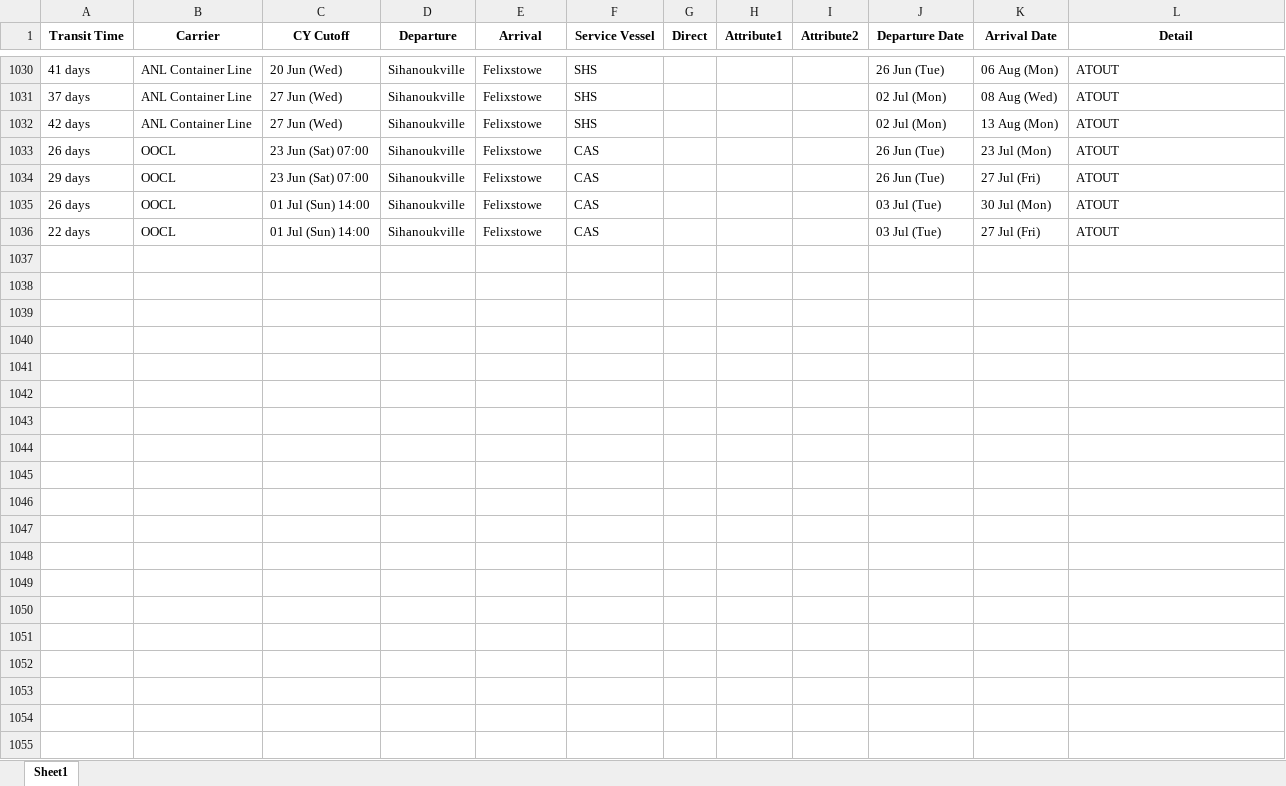
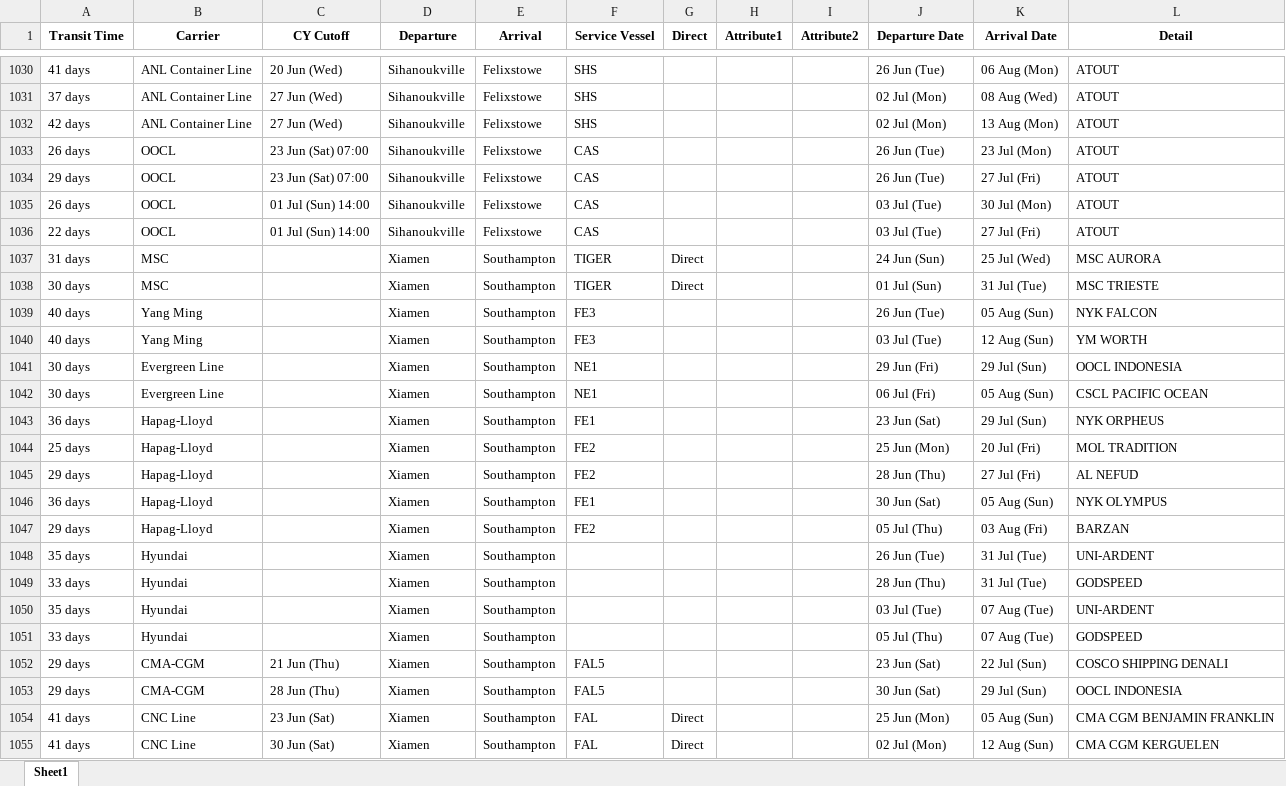
Before and after one commit to kanekcwu/pred_model, an Excel workbook: webscrape/lane_result.xlsx, sheet Sheet1, drawn as a sheet; only a part is shown, gaps mark what is left out; values as stored, in another font and other column widths than the file's, no borders; the diff covers the shown part only; the diff names each change by its address in the sheet, - before the commit and + after, or states it on an @@ line.

Commit message:
Update results

```diff
--- a/webscrape/lane_result.xlsx (sheet Sheet1)
+++ b/webscrape/lane_result.xlsx (sheet Sheet1)
+row 1037: 31 days | MSC |  | Xiamen | Southampton | TIGER | Direct |  |  | 24 Jun (Sun) | 25 Jul (Wed) | MSC AURORA
+row 1038: 30 days | MSC |  | Xiamen | Southampton | TIGER | Direct |  |  | 01 Jul (Sun) | 31 Jul (Tue) | MSC TRIESTE
+row 1039: 40 days | Yang Ming |  | Xiamen | Southampton | FE3 |  |  |  | 26 Jun (Tue) | 05 Aug (Sun) | NYK FALCON
+row 1040: 40 days | Yang Ming |  | Xiamen | Southampton | FE3 |  |  |  | 03 Jul (Tue) | 12 Aug (Sun) | YM WORTH
+row 1041: 30 days | Evergreen Line |  | Xiamen | Southampton | NE1 |  |  |  | 29 Jun (Fri) | 29 Jul (Sun) | OOCL INDONESIA
+row 1042: 30 days | Evergreen Line |  | Xiamen | Southampton | NE1 |  |  |  | 06 Jul (Fri) | 05 Aug (Sun) | CSCL PACIFIC OCEAN
+row 1043: 36 days | Hapag-Lloyd |  | Xiamen | Southampton | FE1 |  |  |  | 23 Jun (Sat) | 29 Jul (Sun) | NYK ORPHEUS
+row 1044: 25 days | Hapag-Lloyd |  | Xiamen | Southampton | FE2 |  |  |  | 25 Jun (Mon) | 20 Jul (Fri) | MOL TRADITION
+row 1045: 29 days | Hapag-Lloyd |  | Xiamen | Southampton | FE2 |  |  |  | 28 Jun (Thu) | 27 Jul (Fri) | AL NEFUD
+row 1046: 36 days | Hapag-Lloyd |  | Xiamen | Southampton | FE1 |  |  |  | 30 Jun (Sat) | 05 Aug (Sun) | NYK OLYMPUS
+row 1047: 29 days | Hapag-Lloyd |  | Xiamen | Southampton | FE2 |  |  |  | 05 Jul (Thu) | 03 Aug (Fri) | BARZAN
+row 1048: 35 days | Hyundai |  | Xiamen | Southampton |  |  |  |  | 26 Jun (Tue) | 31 Jul (Tue) | UNI-ARDENT
+row 1049: 33 days | Hyundai |  | Xiamen | Southampton |  |  |  |  | 28 Jun (Thu) | 31 Jul (Tue) | GODSPEED
+row 1050: 35 days | Hyundai |  | Xiamen | Southampton |  |  |  |  | 03 Jul (Tue) | 07 Aug (Tue) | UNI-ARDENT
+row 1051: 33 days | Hyundai |  | Xiamen | Southampton |  |  |  |  | 05 Jul (Thu) | 07 Aug (Tue) | GODSPEED
+row 1052: 29 days | CMA-CGM | 21 Jun (Thu) | Xiamen | Southampton | FAL5 |  |  |  | 23 Jun (Sat) | 22 Jul (Sun) | COSCO SHIPPING DENALI
+row 1053: 29 days | CMA-CGM | 28 Jun (Thu) | Xiamen | Southampton | FAL5 |  |  |  | 30 Jun (Sat) | 29 Jul (Sun) | OOCL INDONESIA
+row 1054: 41 days | CNC Line | 23 Jun (Sat) | Xiamen | Southampton | FAL | Direct |  |  | 25 Jun (Mon) | 05 Aug (Sun) | CMA CGM BENJAMIN FRANKLIN
+row 1055: 41 days | CNC Line | 30 Jun (Sat) | Xiamen | Southampton | FAL | Direct |  |  | 02 Jul (Mon) | 12 Aug (Sun) | CMA CGM KERGUELEN
```
Also changed, not shown: 174 added rows elsewhere in this sheet, 1 other file.
